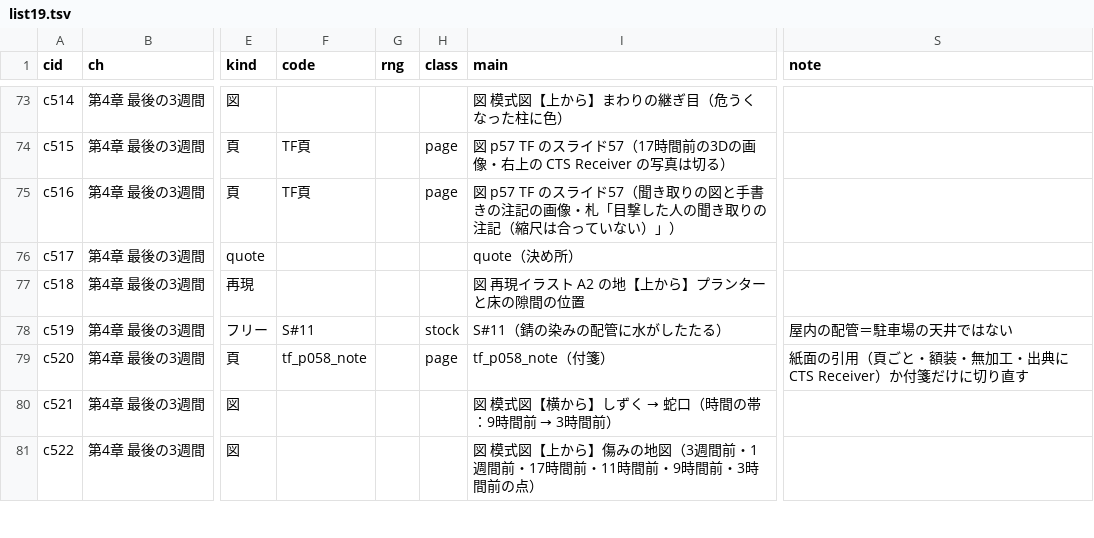
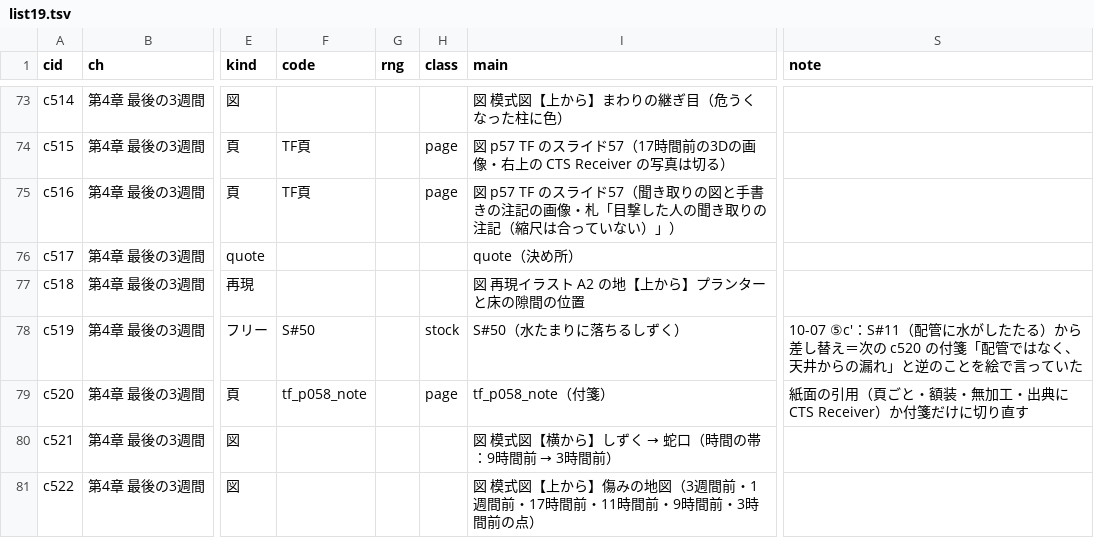
Before and after one commit to torotorotolo/zukai-engine, a TSV file: ref/ep19/eizou_build/list19.tsv, drawn as a sheet; only a part is shown, gaps mark what is left out; the diff names each change by its address in the sheet, - before the commit and + after, or states it on an @@ line.

```diff
--- a/ref/ep19/eizou_build/list19.tsv
+++ b/ref/ep19/eizou_build/list19.tsv
-F78 (code): S#11
+F78 (code): S#50
-I78 (main): S#11（錆の染みの配管に水がしたたる）
+I78 (main): S#50（水たまりに落ちるしずく）
-S78 (note): 屋内の配管＝駐車場の天井ではない
+S78 (note): 10-07 ⑤c'：S#11（配管に水がしたたる）から差し替え＝次の c520 の付箋「配管ではなく、天井からの漏れ」と逆のことを絵で言っていた
```
Also changed, not shown: ref/ep19/eizou_build/assign19.tsv, ref/ep19/eizou_build/fetch19.tsv, 32 other files.
